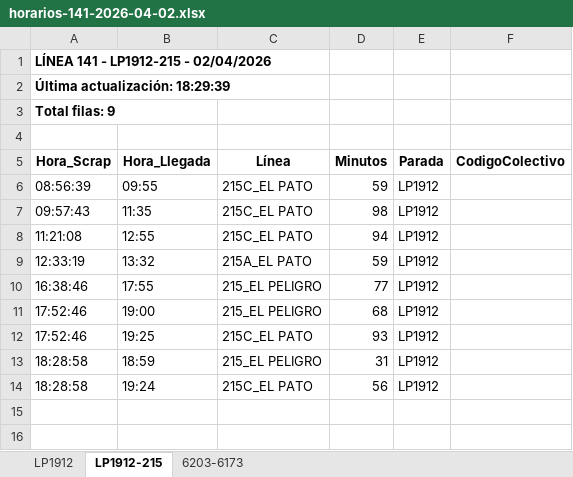
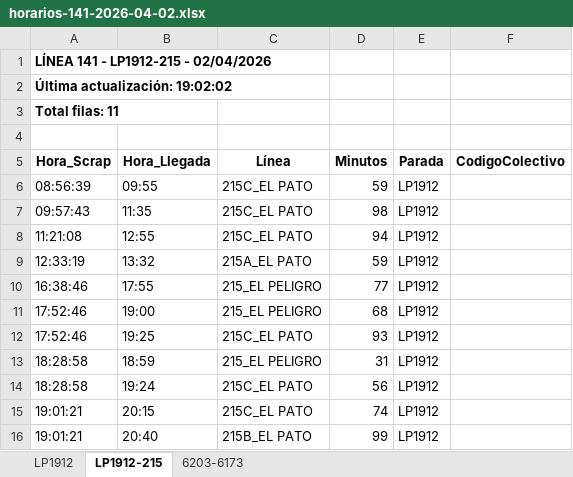
Before and after one commit to palomac00/recolector-colectivos, an Excel workbook: data/horarios-141-2026-04-02.xlsx, sheet LP1912-215, drawn as a sheet; values as stored, in another font and other column widths than the file's, no borders; the diff names each change by its address in the sheet, - before the commit and + after, or states it on an @@ line.

```diff
--- a/data/horarios-141-2026-04-02.xlsx (sheet LP1912-215)
+++ b/data/horarios-141-2026-04-02.xlsx (sheet LP1912-215)
-A2 (Hora_Scrap): Última actualización: 18:29:39
+A2 (Hora_Scrap): Última actualización: 19:02:02
-A3 (Hora_Scrap): Total filas: 9
+A3 (Hora_Scrap): Total filas: 11
+row 15: 19:01:21 | 20:15 | 215C_EL PATO | 74 | LP1912
+row 16: 19:01:21 | 20:40 | 215B_EL PATO | 99 | LP1912
```
Also changed, not shown: sheet LP1912, sheet 6203-6173, 2 other files.
